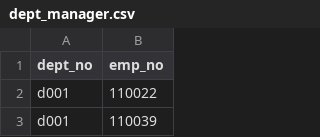
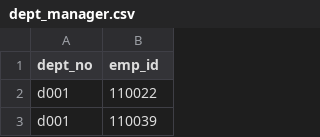
Before and after one commit to shwetajain1022/sql-challenge, a CSV file: sql-challenge/data/dept_manager.csv, drawn as a sheet; only a part is shown.

```diff
--- a/sql-challenge/data/dept_manager.csv
+++ b/sql-challenge/data/dept_manager.csv
@@ -1,2 +1,2 @@
-dept_no,emp_no
+dept_no,emp_id
 d001,110022
```
Also changed, not shown: 3 other files.
